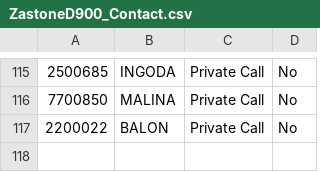
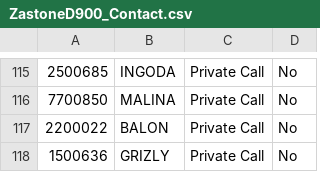
Before and after one commit to krot4u/Public_scripts, a CSV file: Devices_Contact_List/ZastoneD900_Contact.csv, drawn as a sheet; only a part is shown, gaps mark what is left out; the diff names each change by its address in the sheet, - before the commit and + after, or states it on an @@ line.

```diff
--- a/Devices_Contact_List/ZastoneD900_Contact.csv
+++ b/Devices_Contact_List/ZastoneD900_Contact.csv
+row 118: 1500636 | GRIZLY | Private Call | No
```
Also changed, not shown: Devices_Contact_List/AnyTone_Contacts.csv, Devices_Contact_List/Retevis_Contact.csv, 2 other files.
